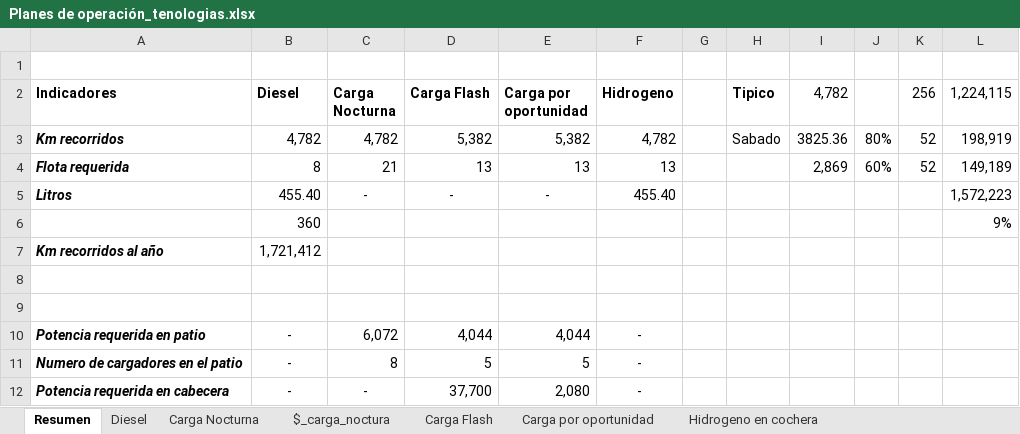
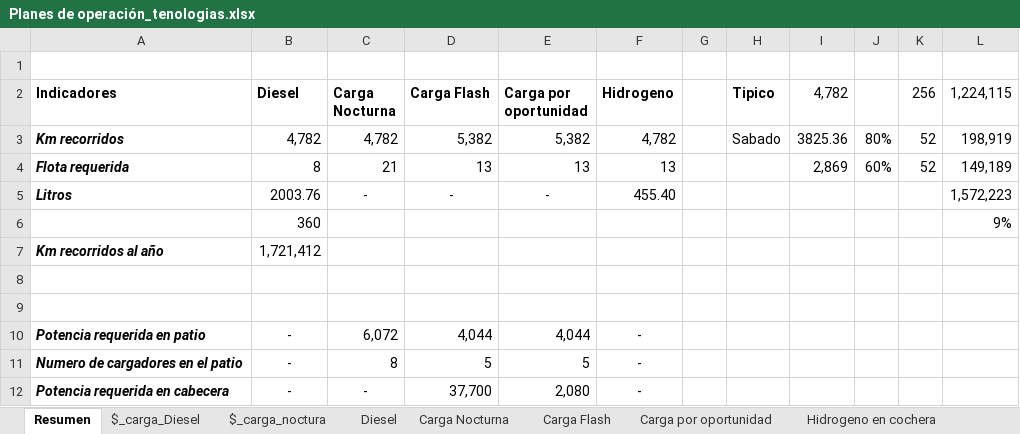
Before and after one commit to mateoguez88/Tecnologia_buses, an Excel workbook: Planes de operación_tenologias.xlsx, sheet Resumen, drawn as a sheet; values as stored, in another font and other column widths than the file's, no borders; the diff names each change by its address in the sheet, - before the commit and + after, or states it on an @@ line.

```diff
--- a/Planes de operación_tenologias.xlsx (sheet Resumen)
+++ b/Planes de operación_tenologias.xlsx (sheet Resumen)
+sheet tab: $_carga_Diesel
@@ sheet tab order changed: Resumen | $_carga_Diesel | $_carga_noctura | Diesel | Carga Nocturna | Carga Flash | Carga por oportunidad | Hidrogeno en cochera @@
-B5 (Diesel): 455.40
+B5 (Diesel): 2003.76
```
Also changed, not shown: sheet $_carga_noctura, sheet Diesel, sheet Carga Nocturna, sheet Carga Flash.
